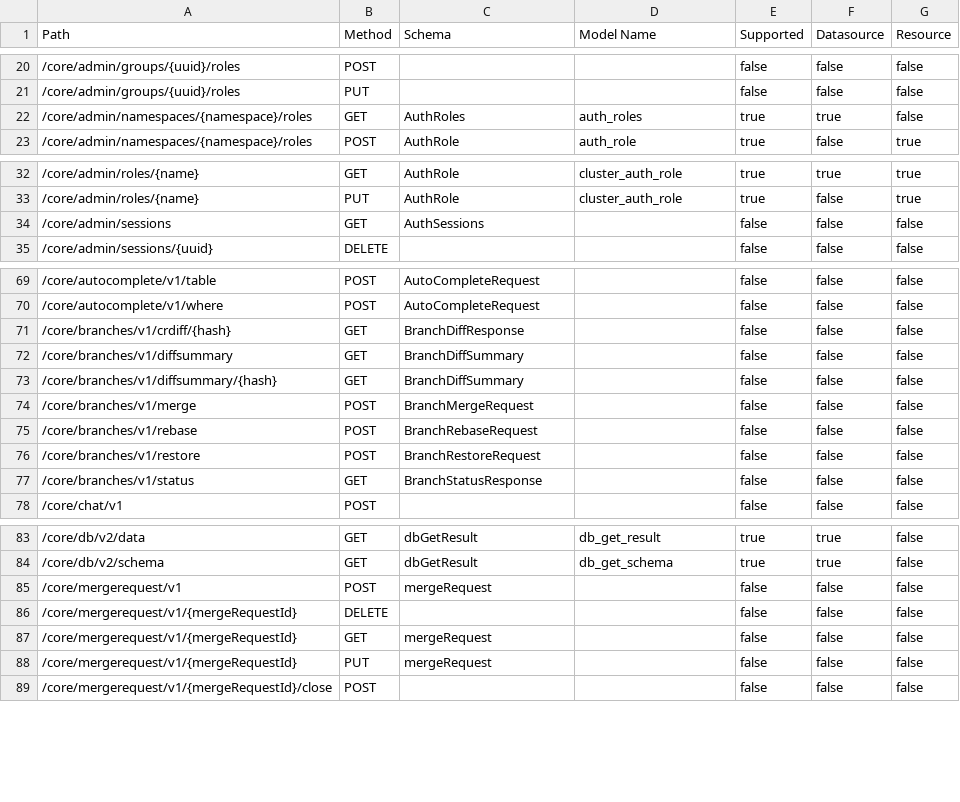
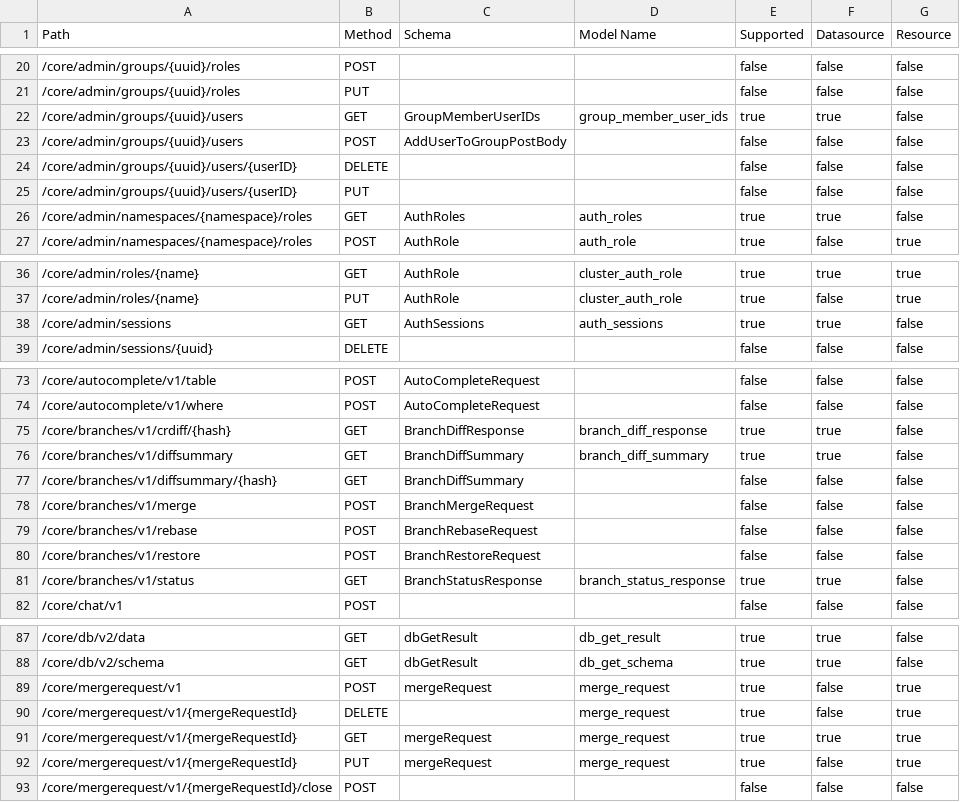
Before and after one commit to nokia-eda/terraform-provider-core-v1, a CSV file: .path-stats.csv, drawn as a sheet; only a part is shown, gaps mark what is left out.

```diff
--- a/.path-stats.csv
+++ b/.path-stats.csv
@@ -21,2 +21,6 @@ Path,Method,Schema,Model Name,Supported,Datasource,Resource
 /core/admin/groups/{uuid}/roles,PUT,,,false,false,false
+/core/admin/groups/{uuid}/users,GET,GroupMemberUserIDs,group_member_user_ids,true,true,false
+/core/admin/groups/{uuid}/users,POST,AddUserToGroupPostBody,,false,false,false
+/core/admin/groups/{uuid}/users/{userID},DELETE,,,false,false,false
+/core/admin/groups/{uuid}/users/{userID},PUT,,,false,false,false
 /core/admin/namespaces/{namespace}/roles,GET,AuthRoles,auth_roles,true,true,false
@@ -33,3 +37,3 @@ Path,Method,Schema,Model Name,Supported,Datasource,Resource
 /core/admin/roles/{name},PUT,AuthRole,cluster_auth_role,true,false,true
-/core/admin/sessions,GET,AuthSessions,,false,false,false
+/core/admin/sessions,GET,AuthSessions,auth_sessions,true,true,false
 /core/admin/sessions/{uuid},DELETE,,,false,false,false
@@ -70,4 +74,4 @@ Path,Method,Schema,Model Name,Supported,Datasource,Resource
 /core/autocomplete/v1/where,POST,AutoCompleteRequest,,false,false,false
-/core/branches/v1/crdiff/{hash},GET,BranchDiffResponse,,false,false,false
-/core/branches/v1/diffsummary,GET,BranchDiffSummary,,false,false,false
+/core/branches/v1/crdiff/{hash},GET,BranchDiffResponse,branch_diff_response,true,true,false
+/core/branches/v1/diffsummary,GET,BranchDiffSummary,branch_diff_summary,true,true,false
 /core/branches/v1/diffsummary/{hash},GET,BranchDiffSummary,,false,false,false
@@ -76,3 +80,3 @@ Path,Method,Schema,Model Name,Supported,Datasource,Resource
 /core/branches/v1/restore,POST,BranchRestoreRequest,,false,false,false
-/core/branches/v1/status,GET,BranchStatusResponse,,false,false,false
+/core/branches/v1/status,GET,BranchStatusResponse,branch_status_response,true,true,false
 /core/chat/v1,POST,,,false,false,false
@@ -84,6 +88,6 @@ Path,Method,Schema,Model Name,Supported,Datasource,Resource
 /core/db/v2/schema,GET,dbGetResult,db_get_schema,true,true,false
-/core/mergerequest/v1,POST,mergeRequest,,false,false,false
-/core/mergerequest/v1/{mergeRequestId},DELETE,,,false,false,false
-/core/mergerequest/v1/{mergeRequestId},GET,mergeRequest,,false,false,false
-/core/mergerequest/v1/{mergeRequestId},PUT,mergeRequest,,false,false,false
+/core/mergerequest/v1,POST,mergeRequest,merge_request,true,false,true
+/core/mergerequest/v1/{mergeRequestId},DELETE,,merge_request,true,false,true
+/core/mergerequest/v1/{mergeRequestId},GET,mergeRequest,merge_request,true,true,true
+/core/mergerequest/v1/{mergeRequestId},PUT,mergeRequest,merge_request,true,false,true
 /core/mergerequest/v1/{mergeRequestId}/close,POST,,,false,false,false
```
Also changed, not shown: 41 other files.
